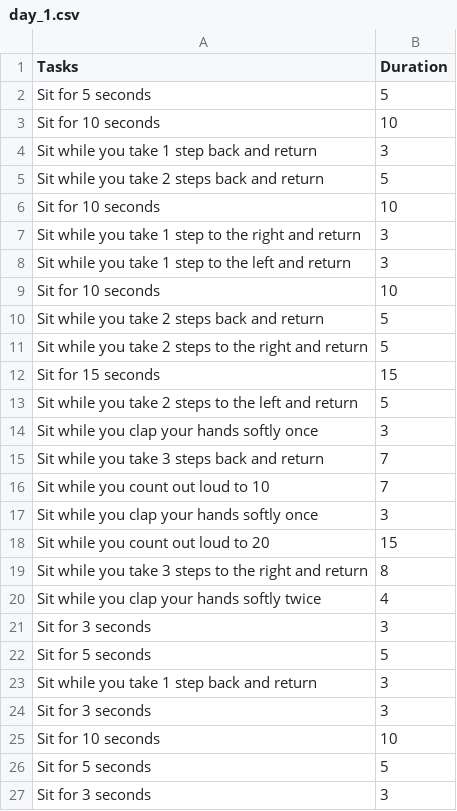
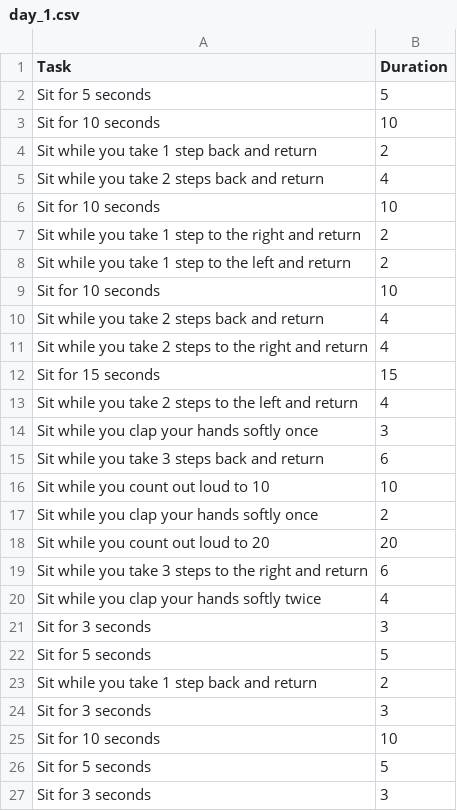
Before and after one commit to ricqosu/relaxation-protocol, a CSV file: data-import/data/day_1.csv, drawn as a sheet.

```diff
--- a/data-import/data/day_1.csv
+++ b/data-import/data/day_1.csv
@@ -1,20 +1,20 @@
-Tasks,Duration
+Task,Duration
 Sit for 5 seconds,5
 Sit for 10 seconds,10
-Sit while you take 1 step back and return,3
-Sit while you take 2 steps back and return,5
+Sit while you take 1 step back and return,2
+Sit while you take 2 steps back and return,4
 Sit for 10 seconds,10
-Sit while you take 1 step to the right and return,3
-Sit while you take 1 step to the left and return,3
+Sit while you take 1 step to the right and return,2
+Sit while you take 1 step to the left and return,2
 Sit for 10 seconds,10
-Sit while you take 2 steps back and return,5
-Sit while you take 2 steps to the right and return,5
+Sit while you take 2 steps back and return,4
+Sit while you take 2 steps to the right and return,4
 Sit for 15 seconds,15
-Sit while you take 2 steps to the left and return,5
+Sit while you take 2 steps to the left and return,4
 Sit while you clap your hands softly once,3
-Sit while you take 3 steps back and return,7
-Sit while you count out loud to 10,7
-Sit while you clap your hands softly once,3
-Sit while you count out loud to 20,15
-Sit while you take 3 steps to the right and return,8
+Sit while you take 3 steps back and return,6
+Sit while you count out loud to 10,10
+Sit while you clap your hands softly once,2
+Sit while you count out loud to 20,20
+Sit while you take 3 steps to the right and return,6
 Sit while you clap your hands softly twice,4
@@ -22,3 +22,3 @@ Sit for 3 seconds,3
 Sit for 5 seconds,5
-Sit while you take 1 step back and return,3
+Sit while you take 1 step back and return,2
 Sit for 3 seconds,3
```
Also changed, not shown: 2 other files.
